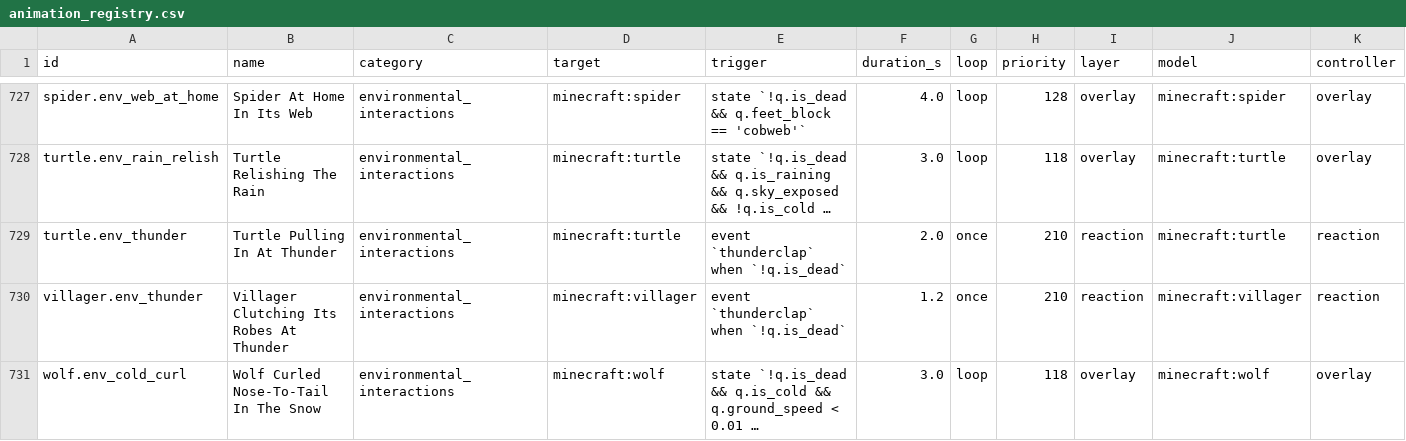
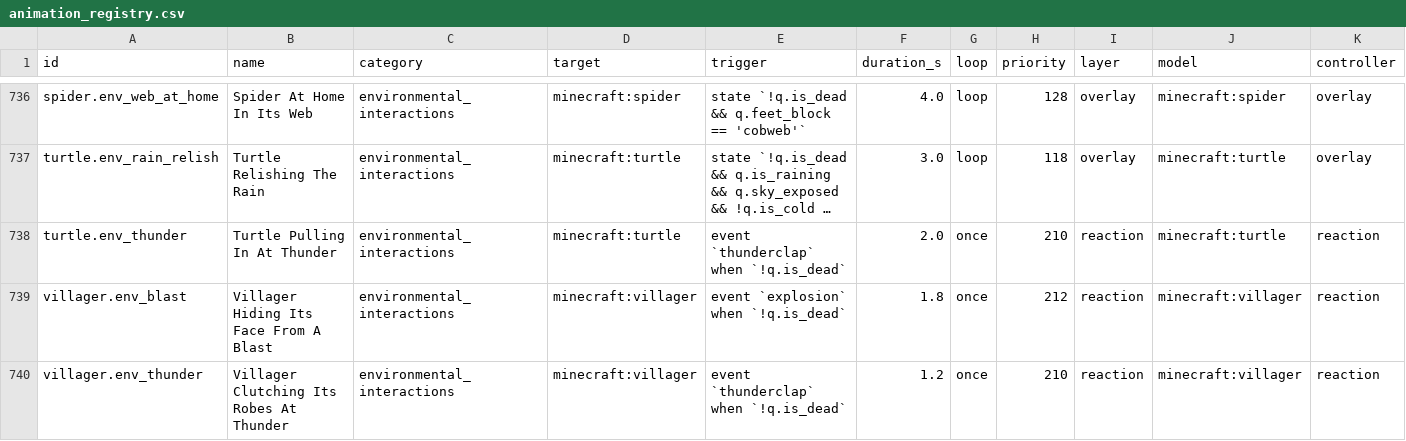
Before and after one commit to ananttomar232-tech/Animations-actions-and-stuffs, a CSV file: docs/animation_registry.csv, drawn as a sheet; only a part is shown, gaps mark what is left out; the shorter side is filled out with more unchanged rows; long unchanged cells end in …; rows hold the shown columns only; the diff covers the shown part only; the diff names each change by its address in the sheet, - before the commit and + after, or states it on an @@ line.

```diff
--- a/docs/animation_registry.csv
+++ b/docs/animation_registry.csv
+row 739: villager.env_blast | Villager Hiding Its Face From A Blast | environmental_interactions | minecraft:villager | event `explosion` when `!q.is_dead` | 1.8 | once | 212 | reaction | minecraft:villager | reaction
```
Also changed, not shown: 11 added rows elsewhere in this file, 21 other files.
